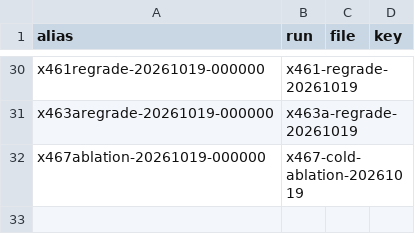
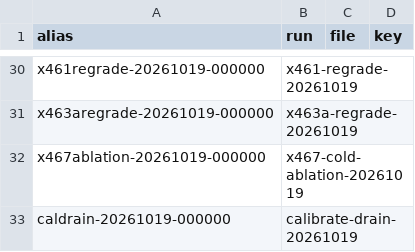
Before and after one commit to wengera/zomboid-mod-nutrition, a CSV file: docs/reference/run-aliases.csv, drawn as a sheet; only a part is shown, gaps mark what is left out.

Commit message:
Plan 17 Task 6: the calibration run alias (caldrain-20261019-000000) and the tools README lines for calibrate_drain_curve.py and bench_drain.py

```diff
--- a/docs/reference/run-aliases.csv
+++ b/docs/reference/run-aliases.csv
@@ -32 +32,2 @@ x463aregrade-20261019-000000,x463a-regrade-20261019,,
 x467ablation-20261019-000000,x467-cold-ablation-20261019,,
+caldrain-20261019-000000,calibrate-drain-20261019,,
```
Also changed, not shown: 1 other file.
